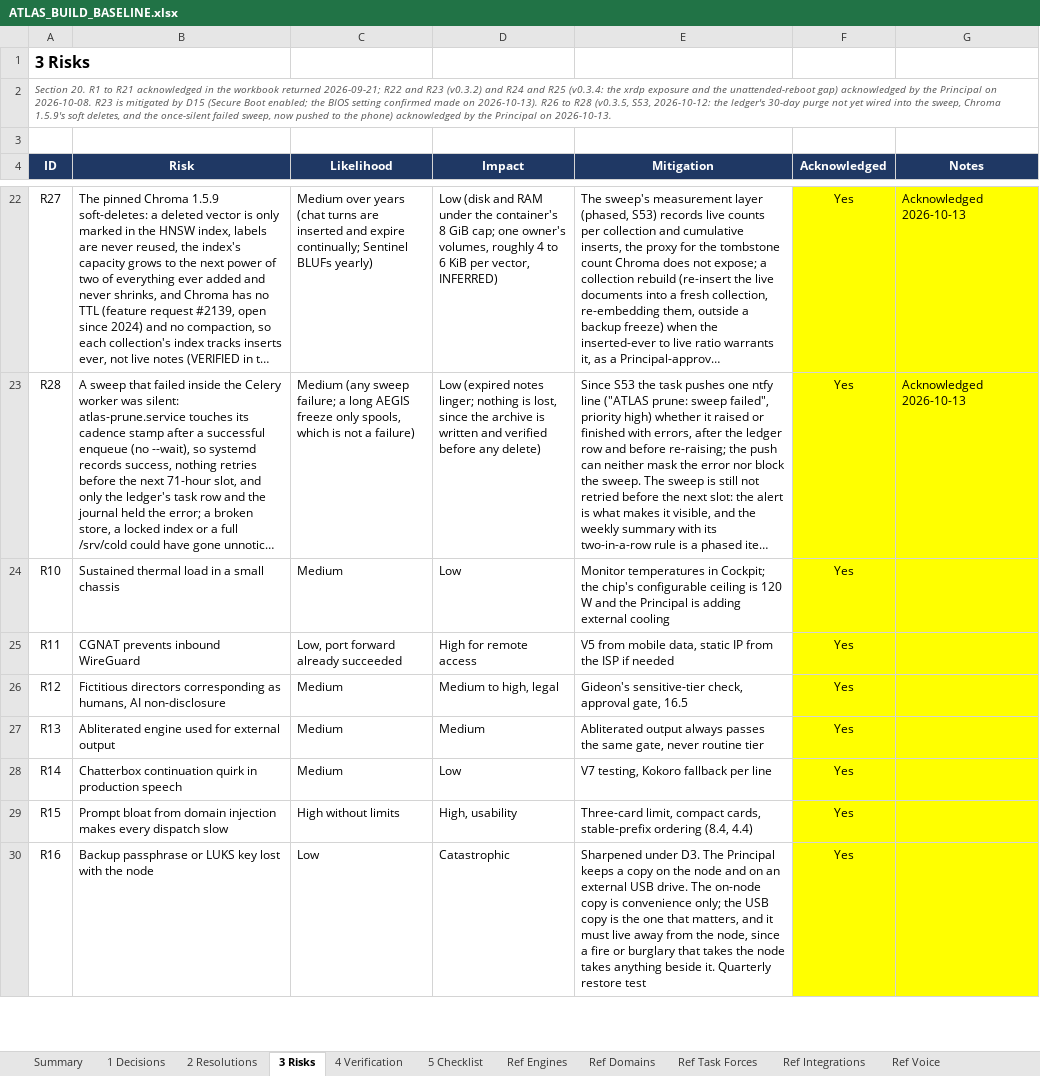
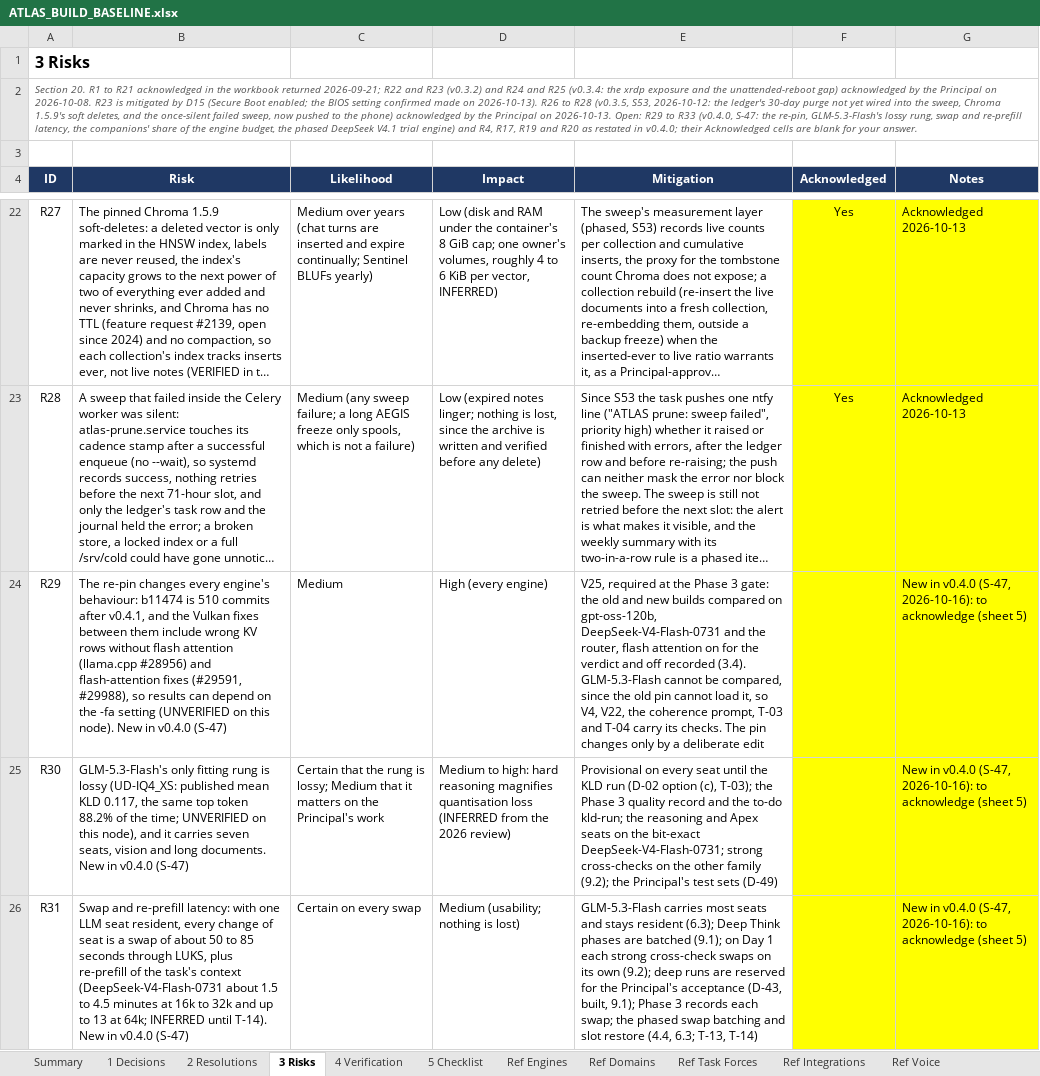
Before and after one commit to Sovereign-Node-Atlas/AI-Agent, an Excel workbook: docs/ATLAS_BUILD_BASELINE.xlsx, sheet 3 Risks, drawn as a sheet; only a part is shown, gaps mark what is left out; the shorter side is filled out with more unchanged rows; long unchanged cells end in …; values as stored, in another font and other column widths than the file's, no borders; conditional formats not drawn; the diff covers the shown part only; the diff names each change by its address in the sheet, - before the commit and + after, or states it on an @@ line.

```diff
--- a/docs/ATLAS_BUILD_BASELINE.xlsx (sheet 3 Risks)
+++ b/docs/ATLAS_BUILD_BASELINE.xlsx (sheet 3 Risks)
-A2 (ID): …on 2026-10-13.
+A2 (ID): …on 2026-10-13. Open: R29 to R33 (v0.4.0, S-47: the re-pin, GLM-5.3-Flash's lossy rung, swap and re-prefill latency, the companions' share of the engine budget, the phased DeepSeek V4.1 trial engine) and R4, R17, R19 and R20 as restated in v0.4.0; their Acknowledged cells are blank for your answer.
+row 24: R29 | The re-pin changes every engine's behaviour: b11474 is 510 commits after v0.4.1, and the Vulkan fixes between them include wrong KV rows without flash attention (llama.cpp #28956) and flash-attention fixes (#29591, #29988), so results can depend on the -fa setting (UNVERIFIED on this node). New in v0.4.0 (S-47) | Medium | High (every engine) | V25, required at the Phase 3 gate: the old and new builds compared on gpt-oss-120b, DeepSeek-V4-Flash-0731 and the router, flash attention on for the verdict and off recorded (3.4). GLM-5.3-Flash cannot be compared, since the old pin cannot load it, so V4, V22, the coherence prompt, T-03 and T-04 carry its checks. The pin changes only by a deliberate edit |  | New in v0.4.0 (S-47, 2026-10-16): to acknowledge (sheet 5)
+row 25: R30 | GLM-5.3-Flash's only fitting rung is lossy (UD-IQ4_XS: published mean KLD 0.117, the same top token 88.2% of the time; UNVERIFIED on this node), and it carries seven seats, vision and long documents. New in v0.4.0 (S-47) | Certain that the rung is lossy; Medium that it matters on the Principal's work | Medium to high: hard reasoning magnifies quantisation loss (INFERRED from the 2026 review) | Provisional on every seat until the KLD run (D-02 option (c), T-03); the Phase 3 quality record and the to-do kld-run; the reasoning and Apex seats on the bit-exact DeepSeek-V4-Flash-0731; strong cross-checks on the other family (9.2); the Principal's test sets (D-49) |  | New in v0.4.0 (S-47, 2026-10-16): to acknowledge (sheet 5)
+row 26: R31 | Swap and re-prefill latency: with one LLM seat resident, every change of seat is a swap of about 50 to 85 seconds through LUKS, plus re-prefill of the task's context (DeepSeek-V4-Flash-0731 about 1.5 to 4.5 minutes at 16k to 32k and up to 13 at 64k; INFERRED until T-14). New in v0.4.0 (S-47) | Certain on every swap | Medium (usability; nothing is lost) | GLM-5.3-Flash carries most seats and stays resident (6.3); Deep Think phases are batched (9.1); on Day 1 each strong cross-check swaps on its own (9.2); deep runs are reserved for the Principal's acceptance (D-43, built, 9.1); Phase 3 records each swap; the phased swap batching and slot restore (4.4, 6.3; T-13, T-14) |  | New in v0.4.0 (S-47, 2026-10-16): to acknowledge (sheet 5)
```
Also changed, not shown: 2 added rows and 17 edited cells elsewhere in this sheet, sheet Ref Day 1, sheet Ref Multimodal, sheet Ref Engines, sheet Ref Hardware, sheet 1 Decisions, sheet 5 Checklist, 7 more sheets, docs/ATLAS_ACTION_REGISTER.xlsx, 37 other files.
